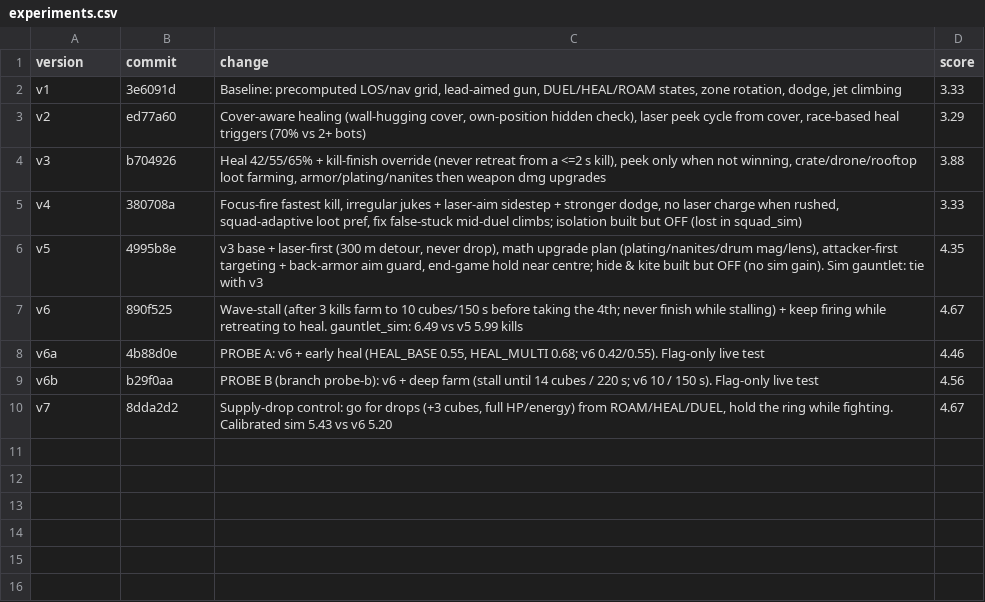
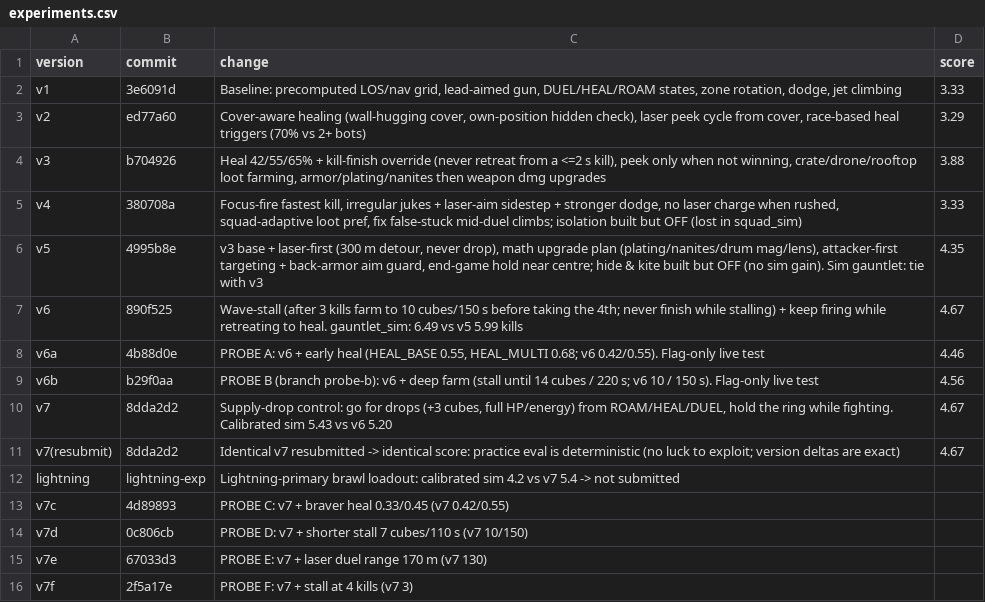
Before and after one commit to anurag11satpathy/mech-royale2026, a CSV file: experiments.csv, drawn as a sheet; the diff names each change by its address in the sheet, - before the commit and + after, or states it on an @@ line.

```diff
--- a/experiments.csv
+++ b/experiments.csv
+row 11: v7(resubmit) | 8dda2d2 | Identical v7 resubmitted -> identical score: practice eval is deterministic (no luck to exploit; version deltas are exact) | 4.67
+row 12: lightning | lightning-exp | Lightning-primary brawl loadout: calibrated sim 4.2 vs v7 5.4 -> not submitted
+row 13: v7c | 4d89893 | PROBE C: v7 + braver heal 0.33/0.45 (v7 0.42/0.55)
+row 14: v7d | 0c806cb | PROBE D: v7 + shorter stall 7 cubes/110 s (v7 10/150)
+row 15: v7e | 67033d3 | PROBE E: v7 + laser duel range 170 m (v7 130)
+row 16: v7f | 2f5a17e | PROBE F: v7 + stall at 4 kills (v7 3)
```
